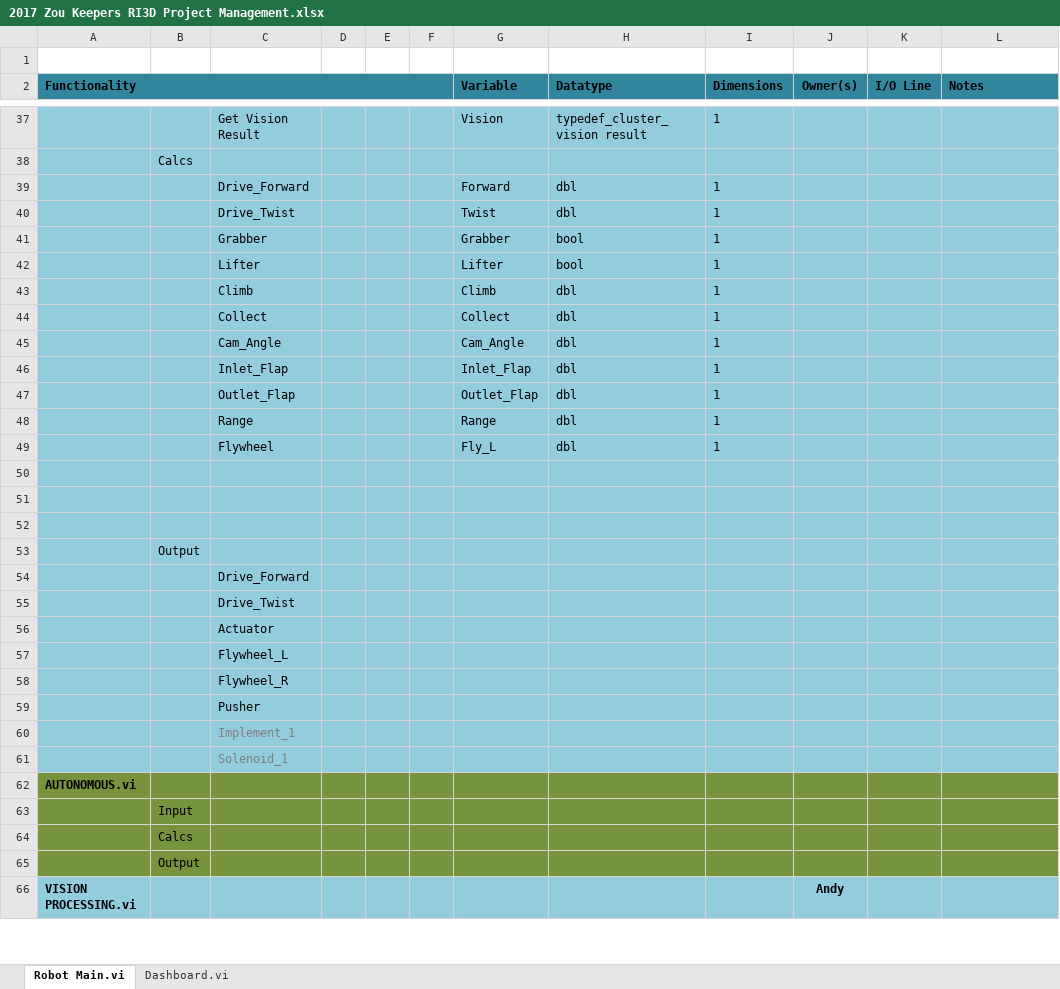
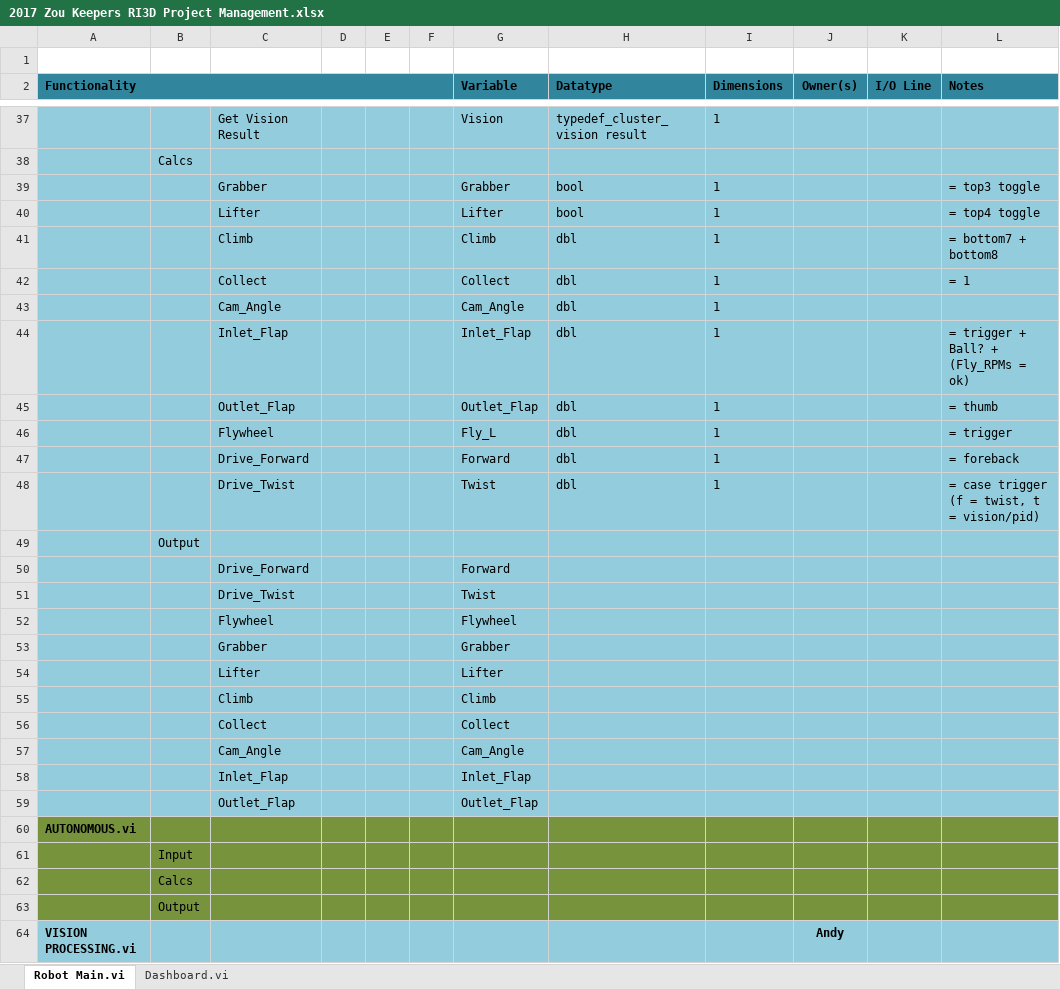
Before and after one commit to 0Zaga0/El-Tigre-2017, an Excel workbook: 2017 Zou Keepers RI3D Project Management.xlsx, sheet Robot Main.vi, drawn as a sheet; only a part is shown, gaps mark what is left out; values as stored, in another font and other column widths than the file's, no borders; removed rows and columns are numbered as before the commit, all else as after; the diff covers the shown part only; the diff names each change by its address in the sheet, - before the commit and + after, or states it on an @@ line.

Commit message:
Teleop and Finish ready

```diff
--- a/2017 Zou Keepers RI3D Project Management.xlsx (sheet Robot Main.vi)
+++ b/2017 Zou Keepers RI3D Project Management.xlsx (sheet Robot Main.vi)
-row 39:  |  | Drive_Forward |  |  |  | Forward | dbl | 1
-row 40:  |  | Drive_Twist |  |  |  | Twist | dbl | 1
-L39 (Notes): (empty)
+L39 (Notes): = top3 toggle
-L40 (Notes): (empty)
+L40 (Notes): = top4 toggle
-L41 (Notes): (empty)
+L41 (Notes): = bottom7 + bottom8
-L42 (Notes): (empty)
+L42 (Notes): = 1
-L44 (Notes): (empty)
+L44 (Notes): = trigger + Ball? + (Fly_RPMs = ok)
-L45 (Notes): (empty)
+L45 (Notes): = thumb
-row 48:  |  | Range |  |  |  | Range | dbl | 1
-L46 (Notes): (empty)
+L46 (Notes): = trigger
-row 47: (empty)
+row 47:  |  | Drive_Forward |  |  |  | Forward | dbl | 1 |  |  | = foreback
-row 48: (empty)
+row 48:  |  | Drive_Twist |  |  |  | Twist | dbl | 1 |  |  | = case trigger (f = twist, t = vision/pid)
-row 52: (empty)
-G50 (Variable): (empty)
+G50 (Variable): Forward
-G51 (Variable): (empty)
+G51 (Variable): Twist
-row 56:  |  | Actuator
-row 57:  |  | Flywheel_L
-row 58:  |  | Flywheel_R
-row 59:  |  | Pusher
-row 60:  |  | Implement_1
-row 61:  |  | Solenoid_1
+row 52:  |  | Flywheel |  |  |  | Flywheel
+row 53:  |  | Grabber |  |  |  | Grabber
+row 54:  |  | Lifter |  |  |  | Lifter
+row 55:  |  | Climb |  |  |  | Climb
+row 56:  |  | Collect |  |  |  | Collect
+row 57:  |  | Cam_Angle |  |  |  | Cam_Angle
+row 58:  |  | Inlet_Flap |  |  |  | Inlet_Flap
+row 59:  |  | Outlet_Flap |  |  |  | Outlet_Flap
```
Also changed, not shown: 19 added rows and 5 edited cells elsewhere in this sheet.
